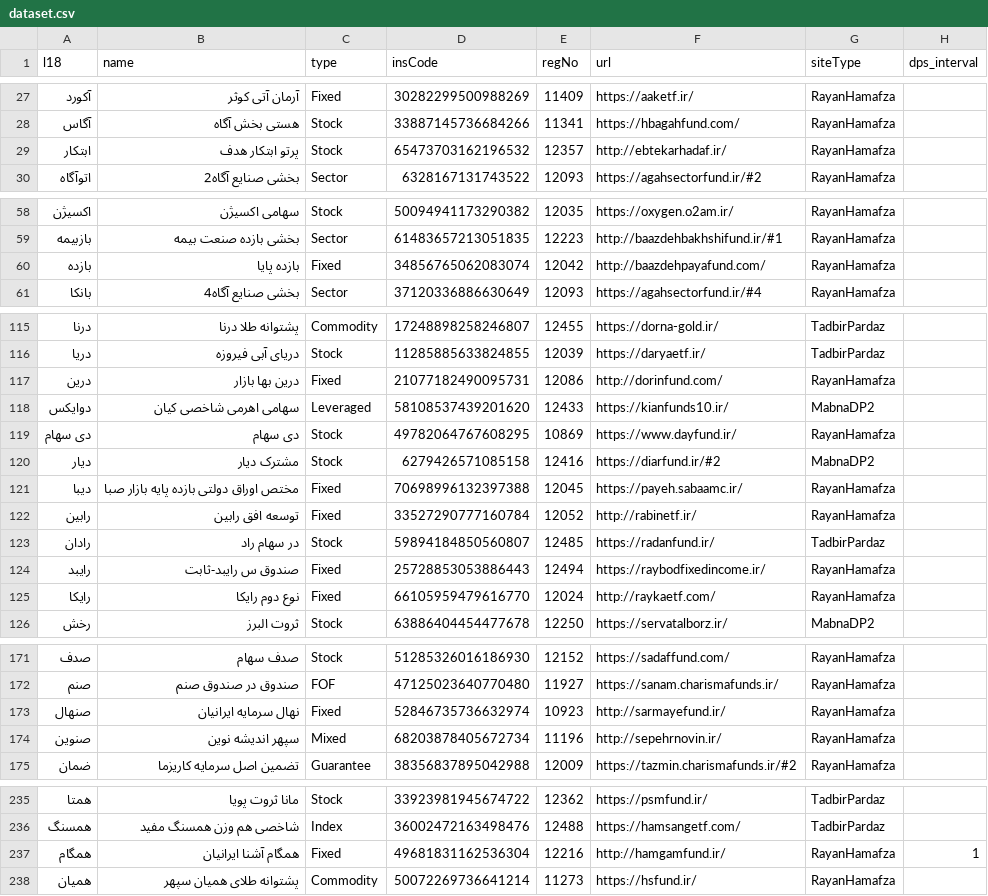
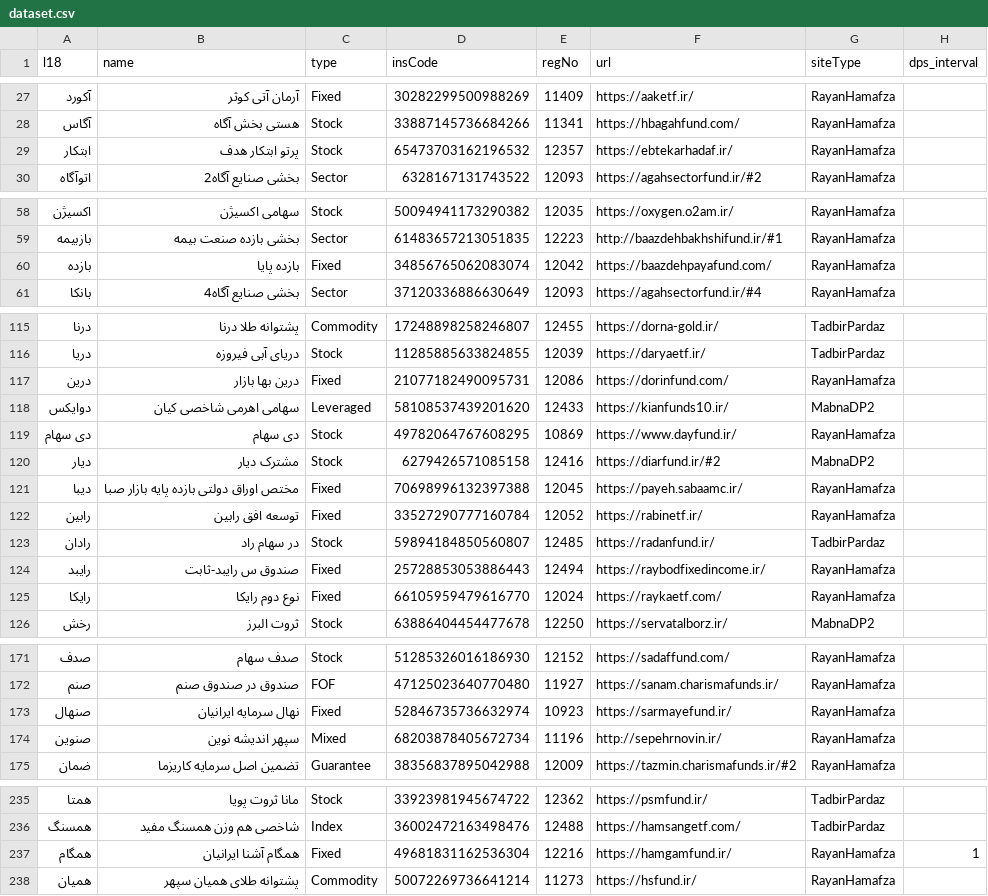
Before and after one commit to 5j9/iranetf, a CSV file: iranetf/dataset.csv, drawn as a sheet; only a part is shown, gaps mark what is left out; the diff covers the shown part only.

Commit message:
fix https redirects

```diff
--- a/iranetf/dataset.csv
+++ b/iranetf/dataset.csv
@@ -28,3 +28,3 @@
 آگاس,هستی بخش آگاه,Stock,33887145736684266,11341,https://hbagahfund.com/,RayanHamafza,
-ابتکار,پرتو ابتکار هدف,Stock,65473703162196532,12357,http://ebtekarhadaf.ir/,RayanHamafza,
+ابتکار,پرتو ابتکار هدف,Stock,65473703162196532,12357,https://ebtekarhadaf.ir/,RayanHamafza,
 اتوآگاه,بخشی صنایع آگاه2,Sector,6328167131743522,12093,https://agahsectorfund.ir/#2,RayanHamafza,
@@ -59,3 +59,3 @@
 بازبیمه,بخشی بازده صنعت بیمه,Sector,61483657213051835,12223,http://baazdehbakhshifund.ir/#1,RayanHamafza,
-بازده,بازده پایا,Fixed,34856765062083074,12042,http://baazdehpayafund.com/,RayanHamafza,
+بازده,بازده پایا,Fixed,34856765062083074,12042,https://baazdehpayafund.com/,RayanHamafza,
 بانکا,بخشی صنایع آگاه4,Sector,37120336886630649,12093,https://agahsectorfund.ir/#4,RayanHamafza,
@@ -116,3 +116,3 @@
 دریا,دریای آبی فیروزه,Stock,11285885633824855,12039,https://daryaetf.ir/,TadbirPardaz,
-درین,درین بها بازار,Fixed,21077182490095731,12086,http://dorinfund.com/,RayanHamafza,
+درین,درین بها بازار,Fixed,21077182490095731,12086,https://dorinfund.com/,RayanHamafza,
 دوایکس,سهامی اهرمی شاخصی کیان,Leveraged,58108537439201620,12433,https://kianfunds10.ir/,MabnaDP2,
@@ -121,6 +121,6 @@
 دیبا,مختص اوراق دولتی بازده پایه بازار صبا,Fixed,70698996132397388,12045,https://payeh.sabaamc.ir/,RayanHamafza,
-رابین,توسعه افق رابین,Fixed,33527290777160784,12052,http://rabinetf.ir/,RayanHamafza,
+رابین,توسعه افق رابین,Fixed,33527290777160784,12052,https://rabinetf.ir/,RayanHamafza,
 رادان,در سهام راد,Stock,59894184850560807,12485,https://radanfund.ir/,TadbirPardaz,
 رایبد,صندوق س رایبد-ثابت,Fixed,25728853053886443,12494,https://raybodfixedincome.ir/,RayanHamafza,
-رایکا,نوع دوم رایکا,Fixed,66105959479616770,12024,http://raykaetf.com/,RayanHamafza,
+رایکا,نوع دوم رایکا,Fixed,66105959479616770,12024,https://raykaetf.com/,RayanHamafza,
 رخش,ثروت البرز,Stock,63886404454477678,12250,https://servatalborz.ir/,MabnaDP2,
@@ -172,3 +172,3 @@
 صنم,صندوق در صندوق صنم,FOF,47125023640770480,11927,https://sanam.charismafunds.ir/,RayanHamafza,
-صنهال,نهال سرمایه ایرانیان,Fixed,52846735736632974,10923,http://sarmayefund.ir/,RayanHamafza,
+صنهال,نهال سرمایه ایرانیان,Fixed,52846735736632974,10923,https://sarmayefund.ir/,RayanHamafza,
 صنوین,سپهر اندیشه نوین,Mixed,68203878405672734,11196,http://sepehrnovin.ir/,RayanHamafza,
@@ -236,3 +236,3 @@
 همسنگ,شاخصی هم وزن همسنگ مفید,Index,36002472163498476,12488,https://hamsangetf.com/,TadbirPardaz,
-همگام,همگام آشنا ایرانیان,Fixed,49681831162536304,12216,http://hamgamfund.ir/,RayanHamafza,1
+همگام,همگام آشنا ایرانیان,Fixed,49681831162536304,12216,https://hamgamfund.ir/,RayanHamafza,1
 همیان,پشتوانه طلای همیان سپهر,Commodity,50072269736641214,11273,https://hsfund.ir/,RayanHamafza,
```
Also changed, not shown: 3 edited cells elsewhere in this file.
